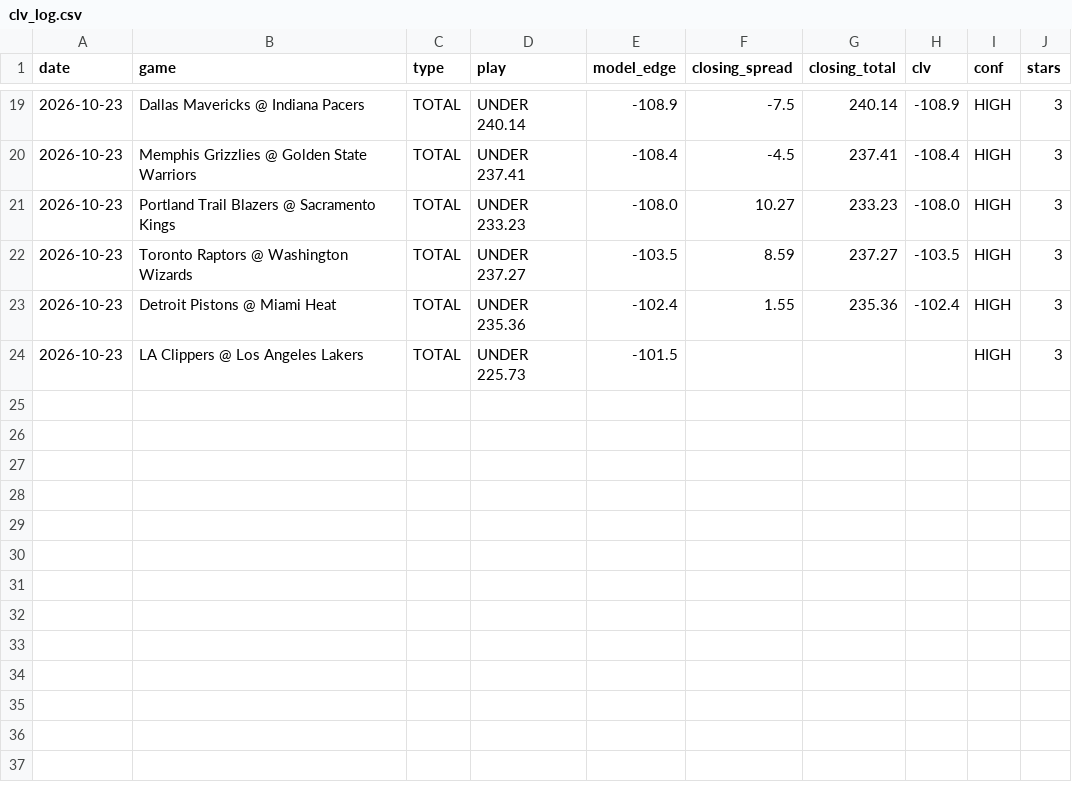
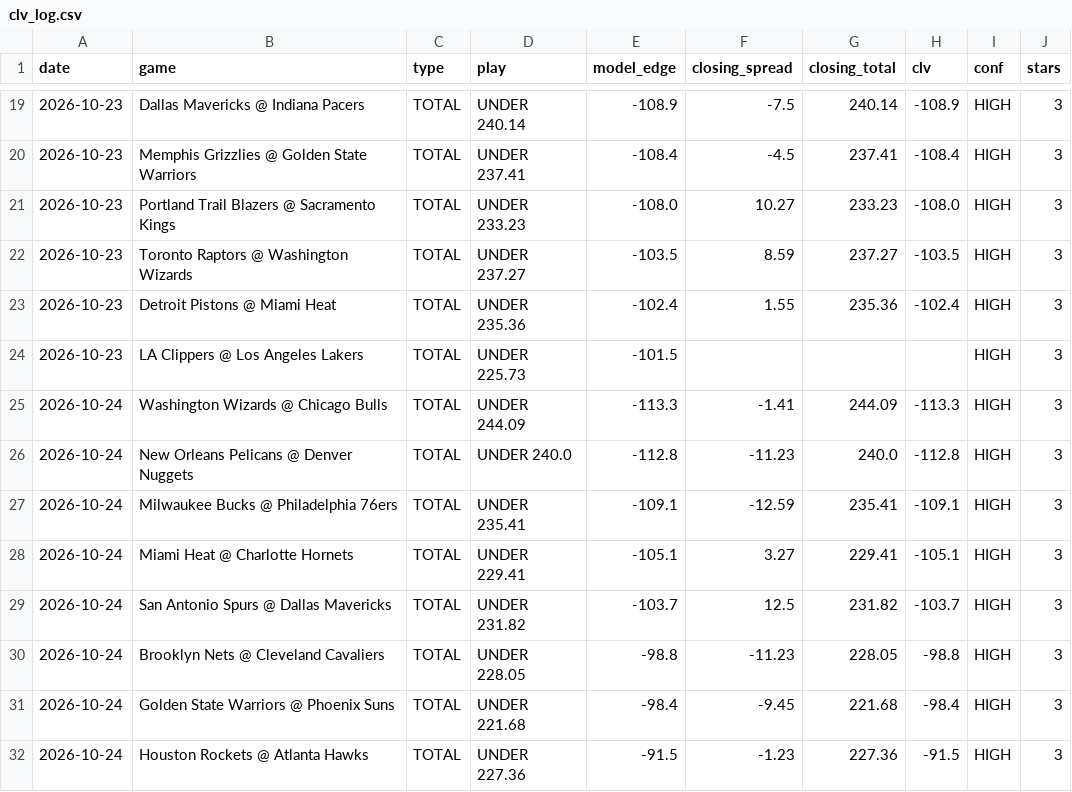
Before and after one commit to bigtyme2k3/Nba-model, a CSV file: data/raw/clv_log.csv, drawn as a sheet; only a part is shown, gaps mark what is left out.

```diff
--- a/data/raw/clv_log.csv
+++ b/data/raw/clv_log.csv
@@ -24 +24,9 @@ date,game,type,play,model_edge,closing_spread,closing_total,clv,conf,stars
 2026-10-23,LA Clippers @ Los Angeles Lakers,TOTAL,UNDER 225.73,-101.5,,,,HIGH,3
+2026-10-24,Washington Wizards @ Chicago Bulls,TOTAL,UNDER 244.09,-113.3,-1.41,244.09,-113.3,HIGH,3
+2026-10-24,New Orleans Pelicans @ Denver Nuggets,TOTAL,UNDER 240.0,-112.8,-11.23,240.0,-112.8,HIGH,3
+2026-10-24,Milwaukee Bucks @ Philadelphia 76ers,TOTAL,UNDER 235.41,-109.1,-12.59,235.41,-109.1,HIGH,3
+2026-10-24,Miami Heat @ Charlotte Hornets,TOTAL,UNDER 229.41,-105.1,3.27,229.41,-105.1,HIGH,3
+2026-10-24,San Antonio Spurs @ Dallas Mavericks,TOTAL,UNDER 231.82,-103.7,12.5,231.82,-103.7,HIGH,3
+2026-10-24,Brooklyn Nets @ Cleveland Cavaliers,TOTAL,UNDER 228.05,-98.8,-11.23,228.05,-98.8,HIGH,3
+2026-10-24,Golden State Warriors @ Phoenix Suns,TOTAL,UNDER 221.68,-98.4,-9.45,221.68,-98.4,HIGH,3
+2026-10-24,Houston Rockets @ Atlanta Hawks,TOTAL,UNDER 227.36,-91.5,-1.23,227.36,-91.5,HIGH,3
```
Also changed, not shown: data/processed/master_2026.csv, data/raw/hoopr_games_2026.csv, 24 other files.
